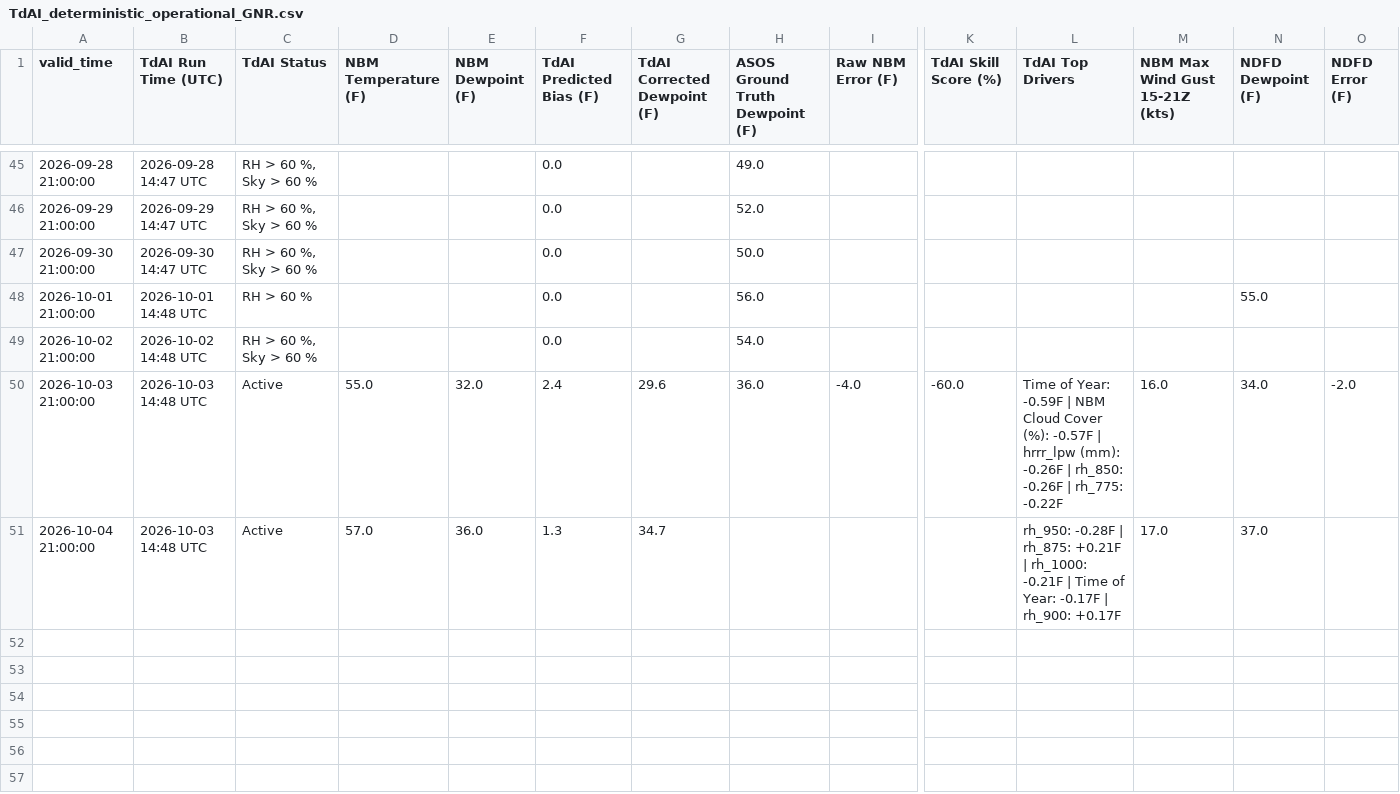
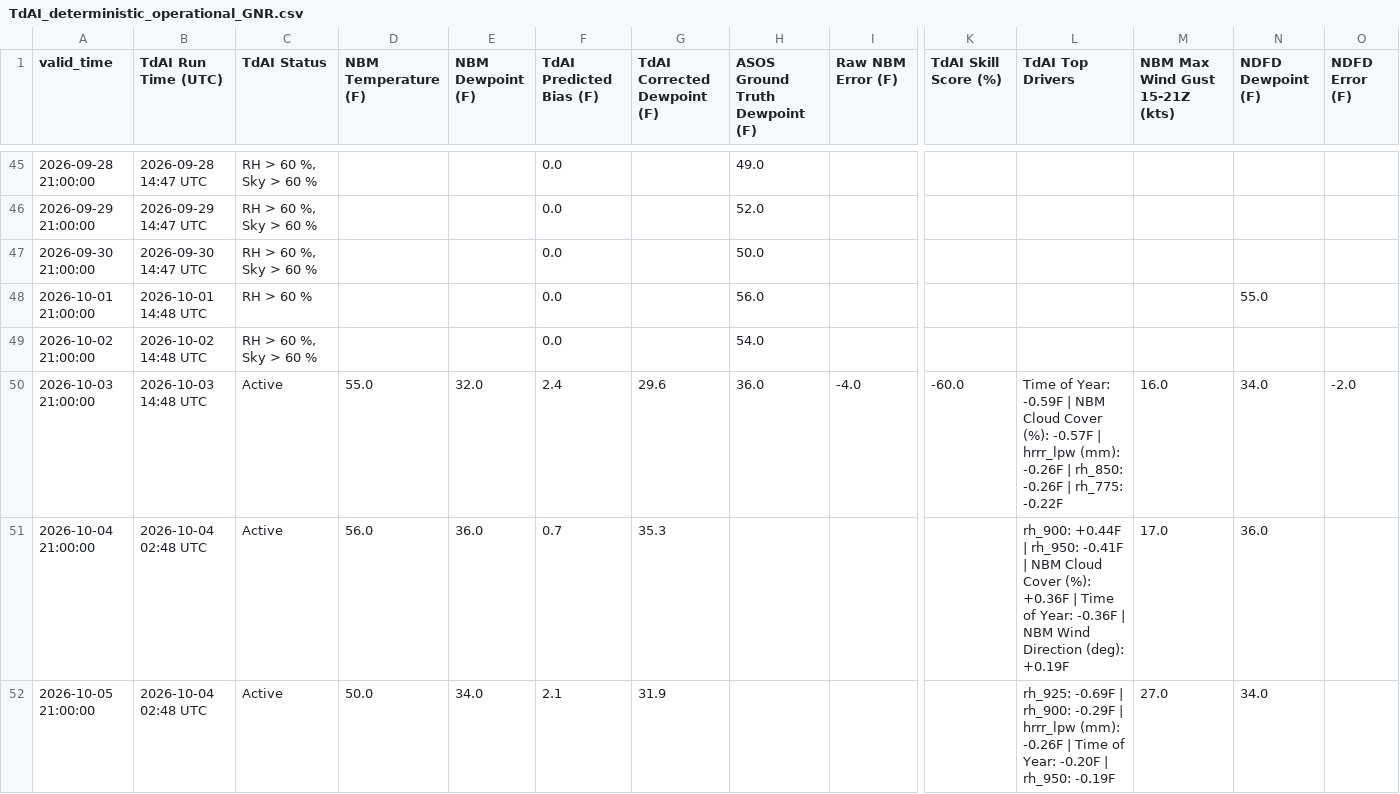
Before and after one commit to sean838432/TdAI, a CSV file: deterministic_output/TdAI_deterministic_operational_GNR.csv, drawn as a sheet; only a part is shown, gaps mark what is left out; rows hold the shown columns only; the diff names each change by its address in the sheet, - before the commit and + after, or states it on an @@ line.

```diff
--- a/deterministic_output/TdAI_deterministic_operational_GNR.csv
+++ b/deterministic_output/TdAI_deterministic_operational_GNR.csv
-B51 (TdAI Run Time (UTC)): 2026-10-03 14:48 UTC
+B51 (TdAI Run Time (UTC)): 2026-10-04 02:48 UTC
-D51 (NBM Temperature (F)): 57.0
+D51 (NBM Temperature (F)): 56.0
-F51 (TdAI Predicted Bias (F)): 1.3
+F51 (TdAI Predicted Bias (F)): 0.7
-G51 (TdAI Corrected Dewpoint (F)): 34.7
+G51 (TdAI Corrected Dewpoint (F)): 35.3
-L51 (TdAI Top Drivers): rh_950: -0.28F | rh_875: +0.21F | rh_1000: -0.21F | Time of Year: -0.17F | rh_900: +0.17F
+L51 (TdAI Top Drivers): rh_900: +0.44F | rh_950: -0.41F | NBM Cloud Cover (%): +0.36F | Time of Year: -0.36F | NBM Wind Direction (deg): +0.19F
-N51 (NDFD Dewpoint (F)): 37.0
+N51 (NDFD Dewpoint (F)): 36.0
+row 52: 2026-10-05 21:00:00 | 2026-10-04 02:48 UTC | Active | 50.0 | 34.0 | 2.1 | 31.9 |  |  |  | rh_925: -0.69F | rh_900: -0.29F | hrrr_lpw (mm): -0.26F | Time of Year: -0.20F | rh_950: -0.19F | 27.0 | 34.0
```
Also changed, not shown: deterministic_output/TdAI_deterministic_operational_BGR.csv, deterministic_output/TdAI_deterministic_operational_MLT.csv, 9 other files.
